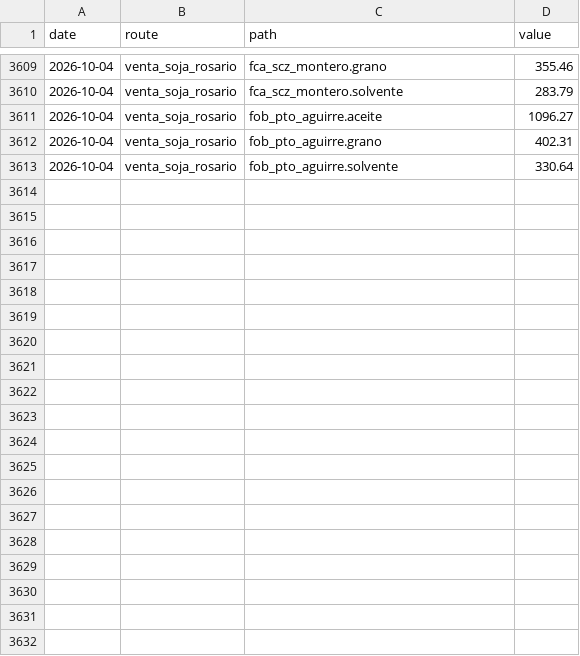
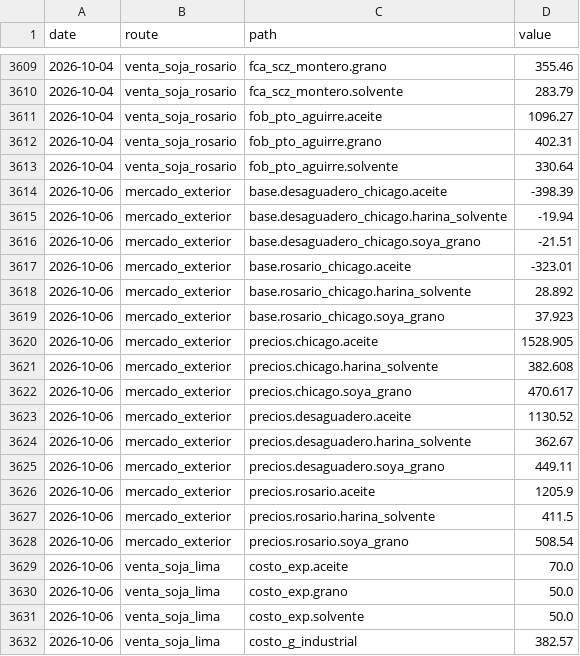
Before and after one commit to bolivianagrotraderpage/Bolivian-Agrotrader, a CSV file: processed/costos_history.csv, drawn as a sheet; only a part is shown, gaps mark what is left out; the diff covers the shown part only; the diff names each change by its address in the sheet, - before the commit and + after, or states it on an @@ line.

```diff
--- a/processed/costos_history.csv
+++ b/processed/costos_history.csv
+row 3614: 2026-10-06 | mercado_exterior | base.desaguadero_chicago.aceite | -398.39
+row 3615: 2026-10-06 | mercado_exterior | base.desaguadero_chicago.harina_solvente | -19.94
+row 3616: 2026-10-06 | mercado_exterior | base.desaguadero_chicago.soya_grano | -21.51
+row 3617: 2026-10-06 | mercado_exterior | base.rosario_chicago.aceite | -323.01
+row 3618: 2026-10-06 | mercado_exterior | base.rosario_chicago.harina_solvente | 28.892
+row 3619: 2026-10-06 | mercado_exterior | base.rosario_chicago.soya_grano | 37.923
+row 3620: 2026-10-06 | mercado_exterior | precios.chicago.aceite | 1528.905
+row 3621: 2026-10-06 | mercado_exterior | precios.chicago.harina_solvente | 382.608
+row 3622: 2026-10-06 | mercado_exterior | precios.chicago.soya_grano | 470.617
+row 3623: 2026-10-06 | mercado_exterior | precios.desaguadero.aceite | 1130.52
+row 3624: 2026-10-06 | mercado_exterior | precios.desaguadero.harina_solvente | 362.67
+row 3625: 2026-10-06 | mercado_exterior | precios.desaguadero.soya_grano | 449.11
+row 3626: 2026-10-06 | mercado_exterior | precios.rosario.aceite | 1205.9
+row 3627: 2026-10-06 | mercado_exterior | precios.rosario.harina_solvente | 411.5
+row 3628: 2026-10-06 | mercado_exterior | precios.rosario.soya_grano | 508.54
+row 3629: 2026-10-06 | venta_soja_lima | costo_exp.aceite | 70.0
+row 3630: 2026-10-06 | venta_soja_lima | costo_exp.grano | 50.0
+row 3631: 2026-10-06 | venta_soja_lima | costo_exp.solvente | 50.0
+row 3632: 2026-10-06 | venta_soja_lima | costo_g_industrial | 382.57
```
Also changed, not shown: 19 added rows elsewhere in this file.
